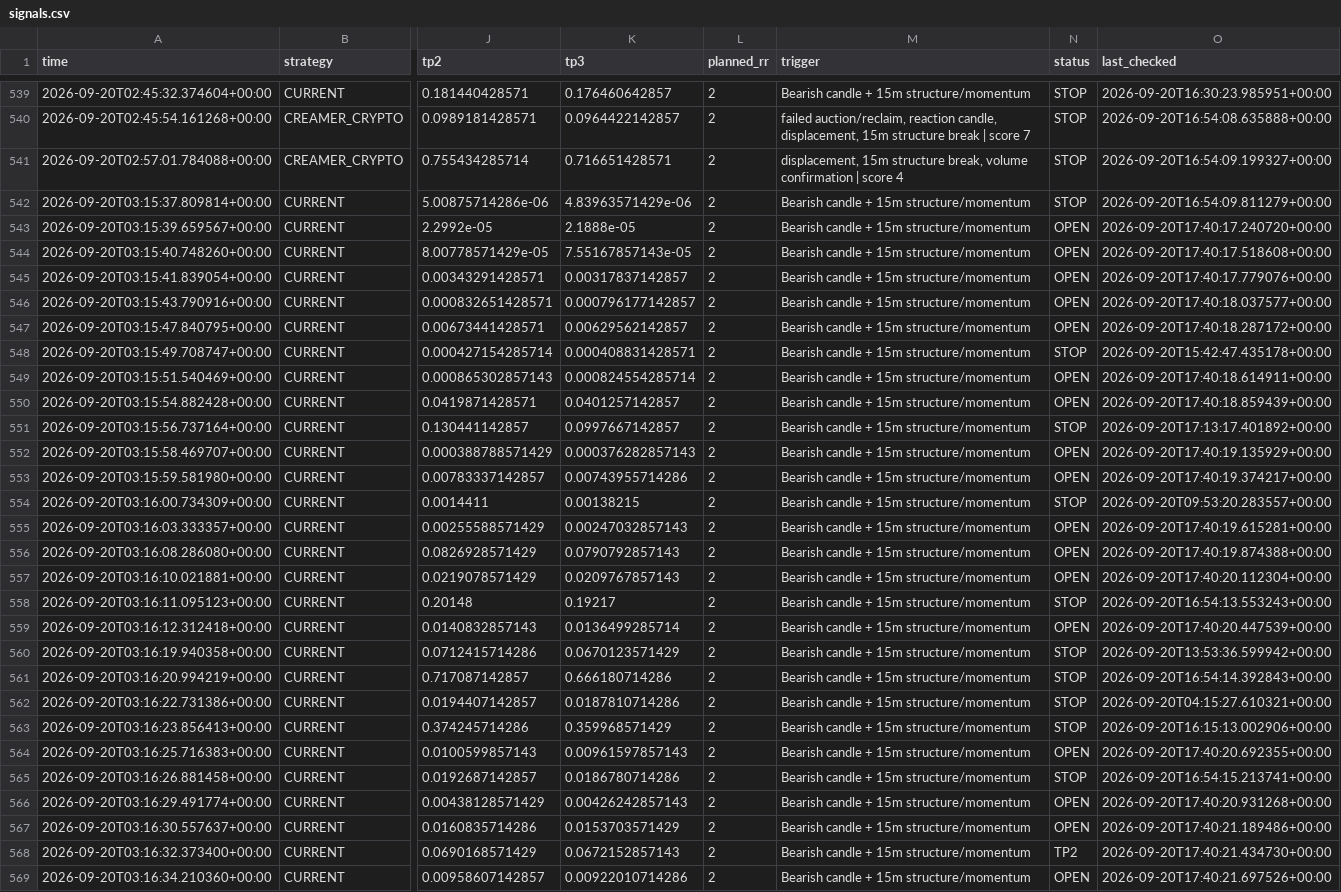
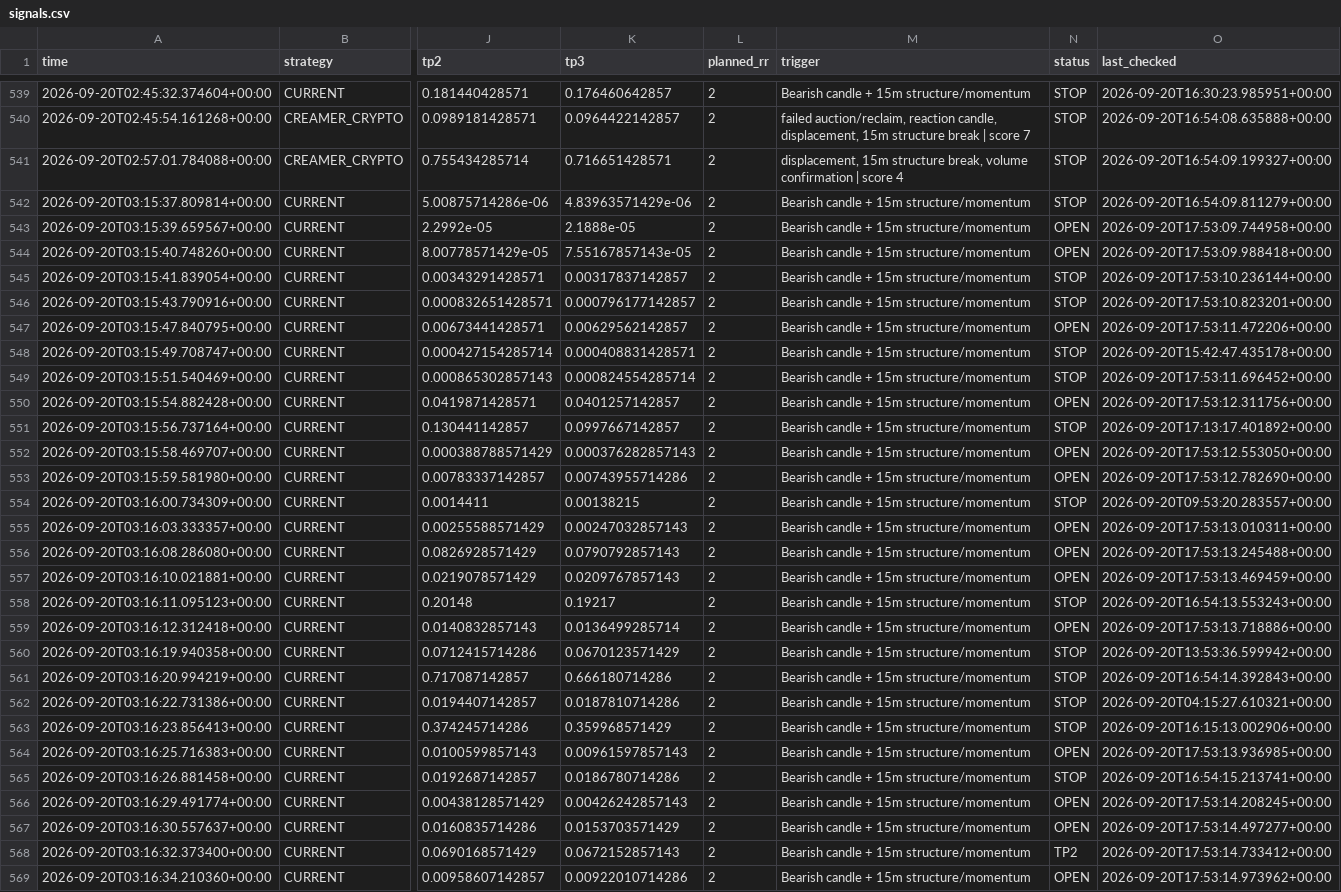
Before and after one commit to kdb9vj98fh-cmd/Crypto-scanner, a CSV file: signals.csv, drawn as a sheet; only a part is shown, gaps mark what is left out; the diff covers the shown part only; the diff names each change by its address in the sheet, - before the commit and + after, or states it on an @@ line.

```diff
--- a/signals.csv
+++ b/signals.csv
-O543 (last_checked): 2026-09-20T17:40:17.240720+00:00
+O543 (last_checked): 2026-09-20T17:53:09.744958+00:00
-O544 (last_checked): 2026-09-20T17:40:17.518608+00:00
+O544 (last_checked): 2026-09-20T17:53:09.988418+00:00
-N545:N546 (status): OPEN
+N545:N546 (status): STOP
-O545 (last_checked): 2026-09-20T17:40:17.779076+00:00
+O545 (last_checked): 2026-09-20T17:53:10.236144+00:00
-O546 (last_checked): 2026-09-20T17:40:18.037577+00:00
+O546 (last_checked): 2026-09-20T17:53:10.823201+00:00
-O547 (last_checked): 2026-09-20T17:40:18.287172+00:00
+O547 (last_checked): 2026-09-20T17:53:11.472206+00:00
-N549 (status): OPEN
+N549 (status): STOP
-O549 (last_checked): 2026-09-20T17:40:18.614911+00:00
+O549 (last_checked): 2026-09-20T17:53:11.696452+00:00
-O550 (last_checked): 2026-09-20T17:40:18.859439+00:00
+O550 (last_checked): 2026-09-20T17:53:12.311756+00:00
-O552 (last_checked): 2026-09-20T17:40:19.135929+00:00
+O552 (last_checked): 2026-09-20T17:53:12.553050+00:00
-O553 (last_checked): 2026-09-20T17:40:19.374217+00:00
+O553 (last_checked): 2026-09-20T17:53:12.782690+00:00
-O555 (last_checked): 2026-09-20T17:40:19.615281+00:00
+O555 (last_checked): 2026-09-20T17:53:13.010311+00:00
-O556 (last_checked): 2026-09-20T17:40:19.874388+00:00
+O556 (last_checked): 2026-09-20T17:53:13.245488+00:00
-O557 (last_checked): 2026-09-20T17:40:20.112304+00:00
+O557 (last_checked): 2026-09-20T17:53:13.469459+00:00
-O559 (last_checked): 2026-09-20T17:40:20.447539+00:00
+O559 (last_checked): 2026-09-20T17:53:13.718886+00:00
-O564 (last_checked): 2026-09-20T17:40:20.692355+00:00
+O564 (last_checked): 2026-09-20T17:53:13.936985+00:00
-O566 (last_checked): 2026-09-20T17:40:20.931268+00:00
+O566 (last_checked): 2026-09-20T17:53:14.208245+00:00
-O567 (last_checked): 2026-09-20T17:40:21.189486+00:00
+O567 (last_checked): 2026-09-20T17:53:14.497277+00:00
-O568 (last_checked): 2026-09-20T17:40:21.434730+00:00
+O568 (last_checked): 2026-09-20T17:53:14.733412+00:00
-O569 (last_checked): 2026-09-20T17:40:21.697526+00:00
+O569 (last_checked): 2026-09-20T17:53:14.973962+00:00
```
Also changed, not shown: 1 added row and 130 edited cells elsewhere in this file.
